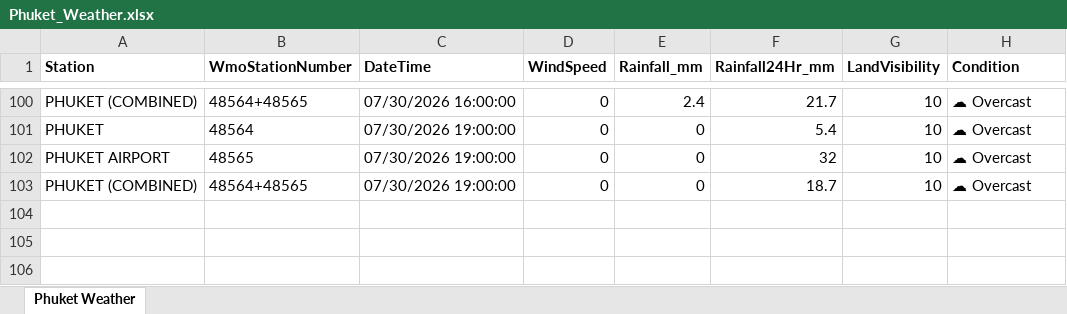
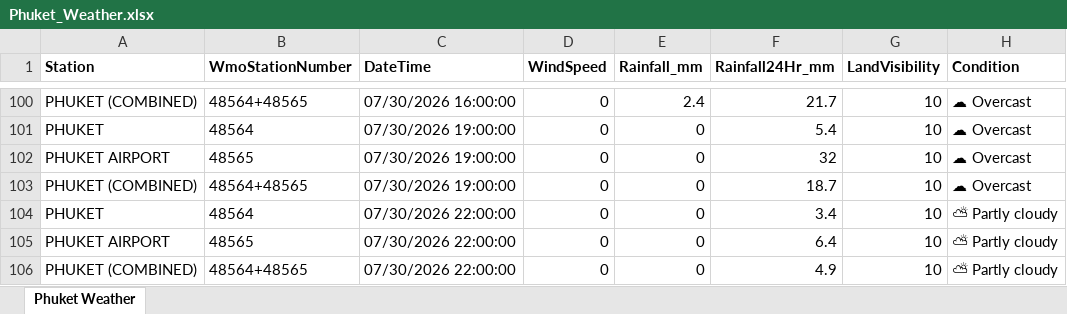
Before and after one commit to ankitrana90/my-phuket-weather-repo, an Excel workbook: Phuket_Weather.xlsx, sheet Phuket Weather, drawn as a sheet; only a part is shown, gaps mark what is left out; values as stored, in another font and other column widths than the file's, no borders; the diff names each change by its address in the sheet, - before the commit and + after, or states it on an @@ line.

```diff
--- a/Phuket_Weather.xlsx (sheet Phuket Weather)
+++ b/Phuket_Weather.xlsx (sheet Phuket Weather)
+row 104: PHUKET | 48564 | 07/30/2026 22:00:00 | 0 | 0 | 3.4 | 10 | ⛅ Partly cloudy
+row 105: PHUKET AIRPORT | 48565 | 07/30/2026 22:00:00 | 0 | 0 | 6.4 | 10 | ⛅ Partly cloudy
+row 106: PHUKET (COMBINED) | 48564+48565 | 07/30/2026 22:00:00 | 0 | 0 | 4.9 | 10 | ⛅ Partly cloudy
```
